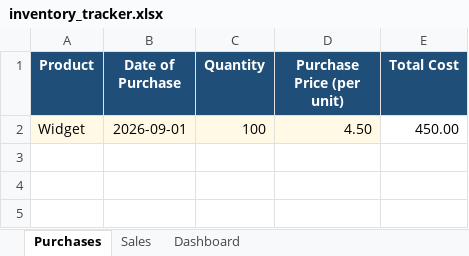
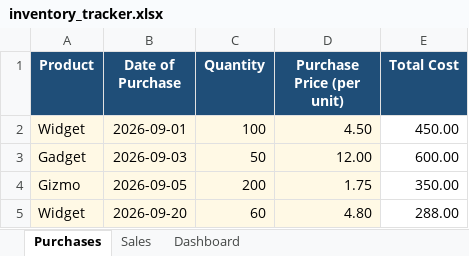
Before and after one commit to Sravan4465/inventory-tracker, an Excel workbook: inventory_tracker.xlsx, sheet Purchases, drawn as a sheet; values as stored, in another font and other column widths than the file's, no borders; the diff names each change by its address in the sheet, - before the commit and + after, or states it on an @@ line.

```diff
--- a/inventory_tracker.xlsx (sheet Purchases)
+++ b/inventory_tracker.xlsx (sheet Purchases)
+row 3: Gadget | 2026-09-03 | 50 | 12.00 | 600.00
+row 4: Gizmo | 2026-09-05 | 200 | 1.75 | 350.00
+row 5: Widget | 2026-09-20 | 60 | 4.80 | 288.00
```
Also changed, not shown: sheet Dashboard, sheet Sales, formulas that keep their value, charts or pictures, 1 other file.
